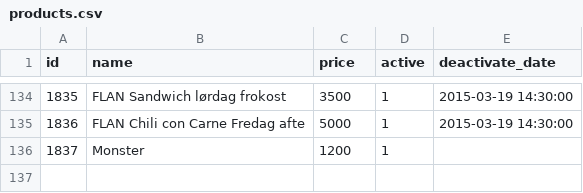
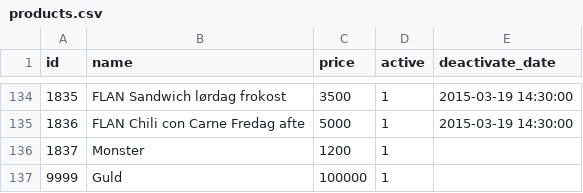
Before and after one commit to Brandhoej/FClub, a CSV file: FClub.DAL/Data/products.csv, drawn as a sheet; only a part is shown, gaps mark what is left out; the diff names each change by its address in the sheet, - before the commit and + after, or states it on an @@ line.

```diff
--- a/FClub.DAL/Data/products.csv
+++ b/FClub.DAL/Data/products.csv
+row 137: 9999 | Guld | 100000 | 1
```
Also changed, not shown: 16 other files.
